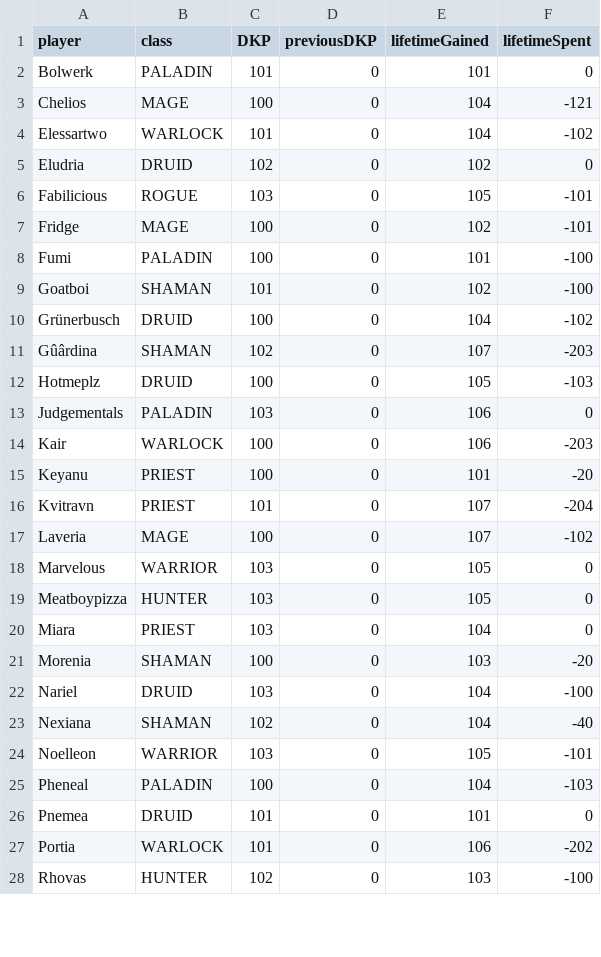
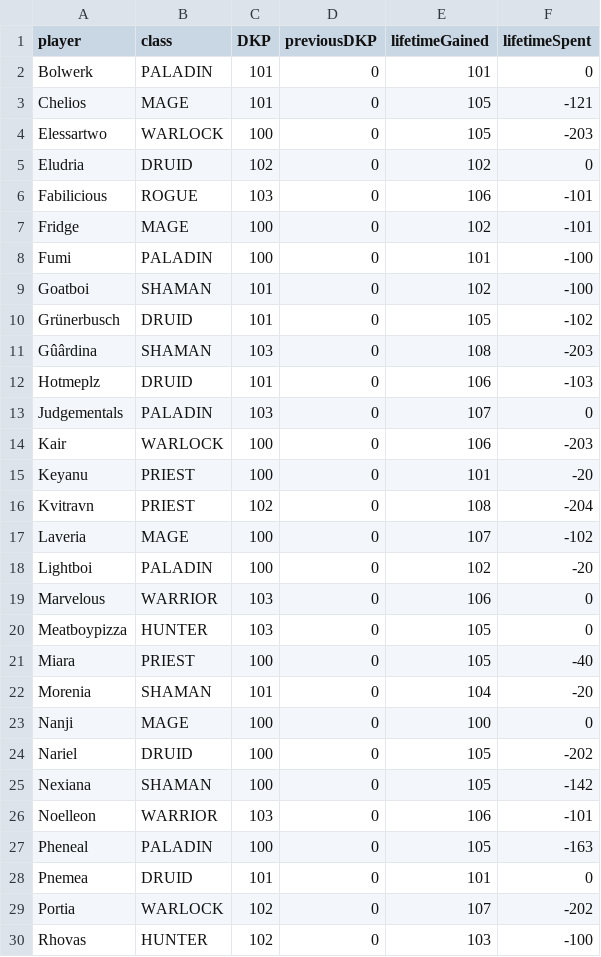
Before and after one commit to VacaboNariel/Nariel, a CSV file: dkp.csv, drawn as a sheet; only a part is shown; the diff covers the shown part only.

Commit message:
Update dkp.csv

```diff
--- a/dkp.csv
+++ b/dkp.csv
@@ -2,6 +2,6 @@ player,class,DKP,previousDKP,lifetimeGained,lifetimeSpent
 Bolwerk,PALADIN,101,0,101,0
-Chelios,MAGE,100,0,104,-121
-Elessartwo,WARLOCK,101,0,104,-102
+Chelios,MAGE,101,0,105,-121
+Elessartwo,WARLOCK,100,0,105,-203
 Eludria,DRUID,102,0,102,0
-Fabilicious,ROGUE,103,0,105,-101
+Fabilicious,ROGUE,103,0,106,-101
 Fridge,MAGE,100,0,102,-101
@@ -9,20 +9,22 @@ Fumi,PALADIN,100,0,101,-100
 Goatboi,SHAMAN,101,0,102,-100
-Grünerbusch,DRUID,100,0,104,-102
-Gûârdina,SHAMAN,102,0,107,-203
-Hotmeplz,DRUID,100,0,105,-103
-Judgementals,PALADIN,103,0,106,0
+Grünerbusch,DRUID,101,0,105,-102
+Gûârdina,SHAMAN,103,0,108,-203
+Hotmeplz,DRUID,101,0,106,-103
+Judgementals,PALADIN,103,0,107,0
 Kair,WARLOCK,100,0,106,-203
 Keyanu,PRIEST,100,0,101,-20
-Kvitravn,PRIEST,101,0,107,-204
+Kvitravn,PRIEST,102,0,108,-204
 Laveria,MAGE,100,0,107,-102
-Marvelous,WARRIOR,103,0,105,0
+Lightboi,PALADIN,100,0,102,-20
+Marvelous,WARRIOR,103,0,106,0
 Meatboypizza,HUNTER,103,0,105,0
-Miara,PRIEST,103,0,104,0
-Morenia,SHAMAN,100,0,103,-20
-Nariel,DRUID,103,0,104,-100
-Nexiana,SHAMAN,102,0,104,-40
-Noelleon,WARRIOR,103,0,105,-101
-Pheneal,PALADIN,100,0,104,-103
+Miara,PRIEST,100,0,105,-40
+Morenia,SHAMAN,101,0,104,-20
+Nanji,MAGE,100,0,100,0
+Nariel,DRUID,100,0,105,-202
+Nexiana,SHAMAN,100,0,105,-142
+Noelleon,WARRIOR,103,0,106,-101
+Pheneal,PALADIN,100,0,105,-163
 Pnemea,DRUID,101,0,101,0
-Portia,WARLOCK,101,0,106,-202
+Portia,WARLOCK,102,0,107,-202
 Rhovas,HUNTER,102,0,103,-100
```
Also changed, not shown: 2 added rows and 12 edited cells elsewhere in this file.
